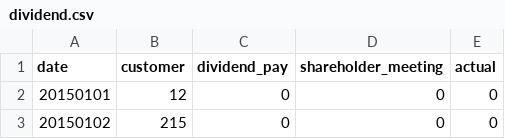
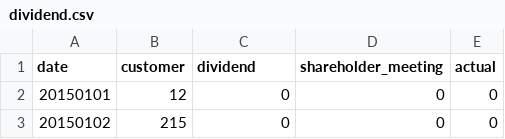
Before and after one commit to rubberduck12345/data, a CSV file: dividend.csv, drawn as a sheet; only a part is shown.

Commit message:
Update dividend.csv

```diff
--- a/dividend.csv
+++ b/dividend.csv
@@ -1,2 +1,2 @@
-date,customer,dividend_pay,shareholder_meeting,actual
+date,customer,dividend,shareholder_meeting,actual
 20150101,12,0,0,0
```
